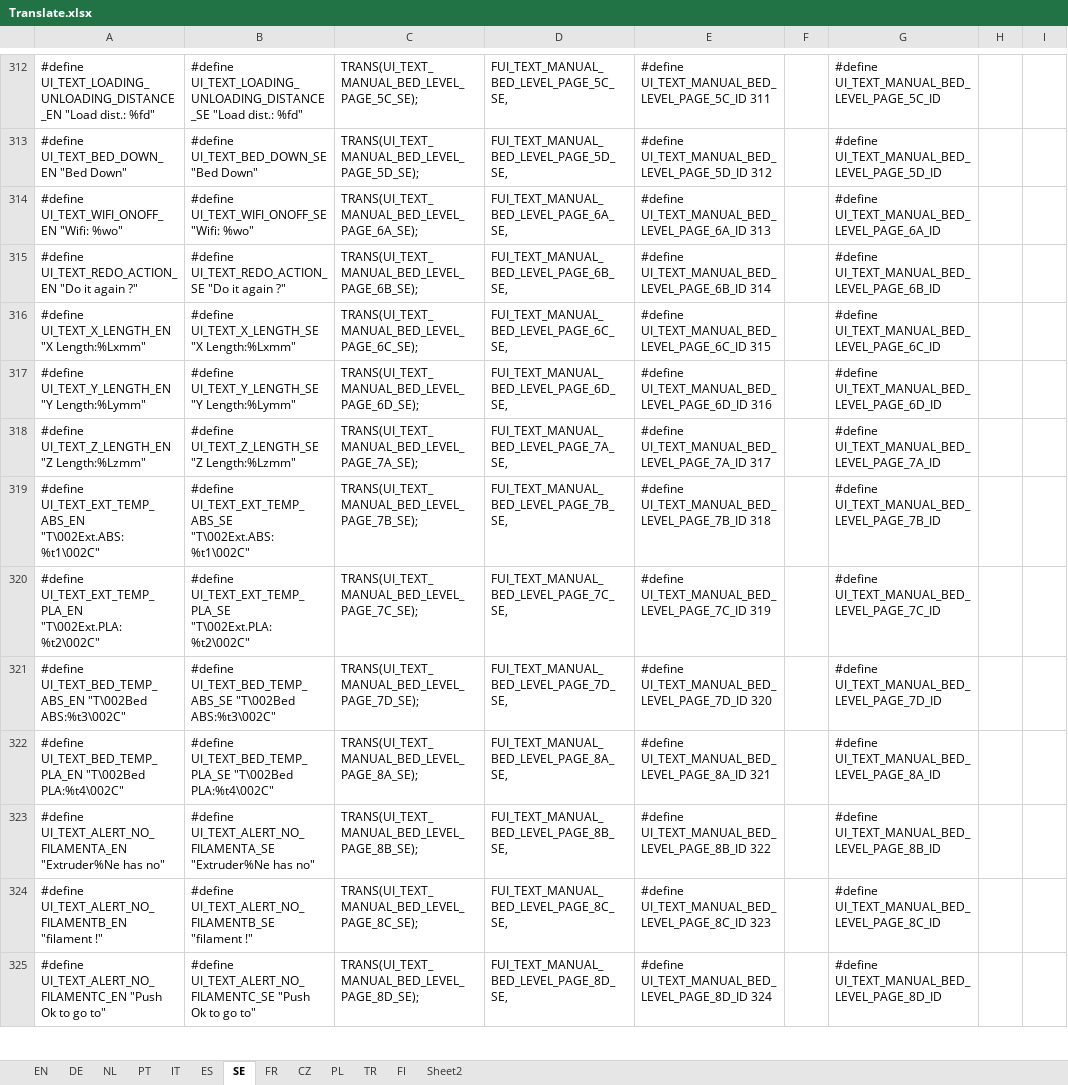
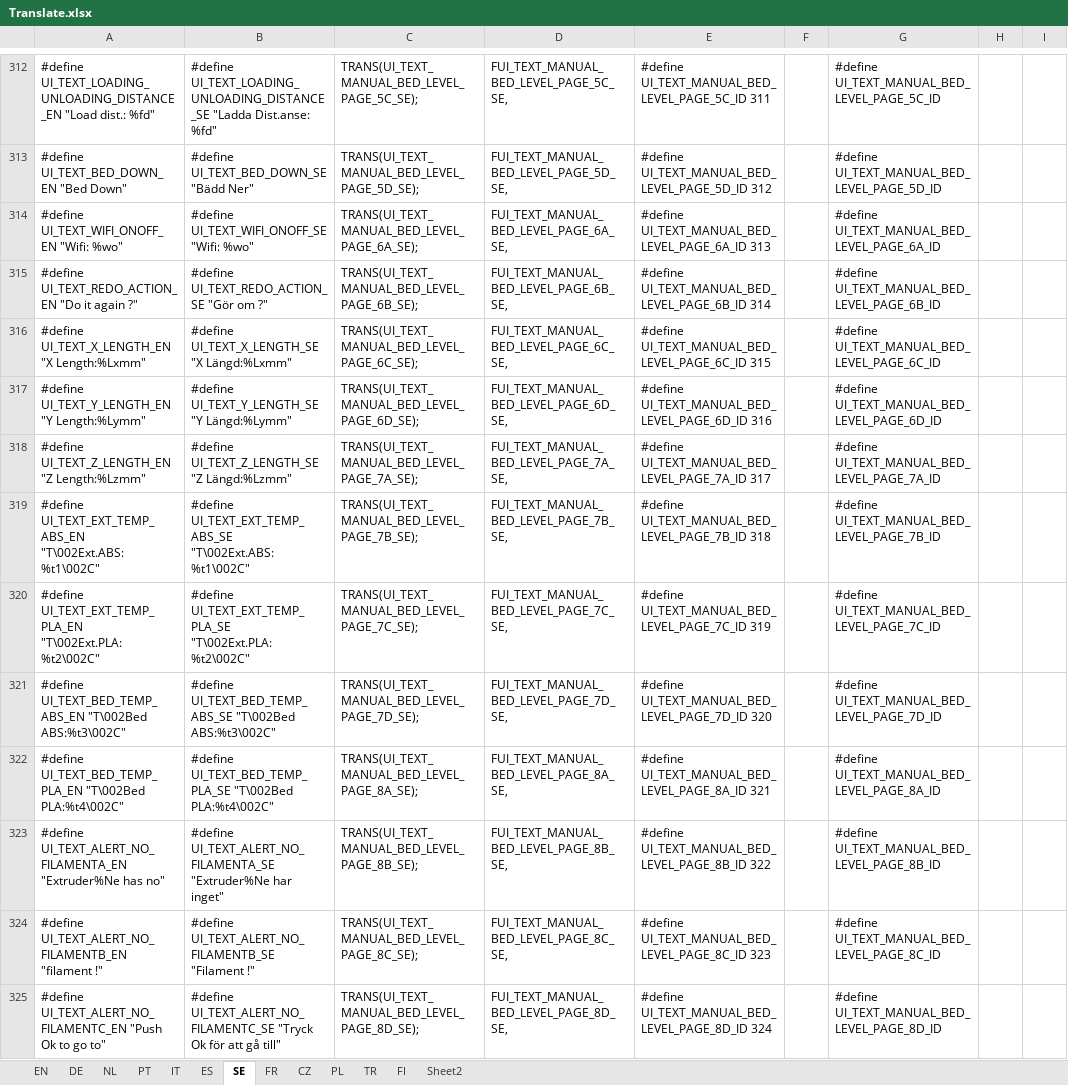
Before and after one commit to luc-github/Repetier-Firmware-4-Davinci, an Excel workbook: Translate.xlsx, sheet SE, drawn as a sheet; only a part is shown, gaps mark what is left out; values as stored, in another font and other column widths than the file's, no borders; the diff covers the shown part only; the diff names each change by its address in the sheet, - before the commit and + after, or states it on an @@ line.

```diff
--- a/Translate.xlsx (sheet SE)
+++ b/Translate.xlsx (sheet SE)
-B312: #define UI_TEXT_LOADING_UNLOADING_DISTANCE_SE "Load dist.: %fd"
+B312: #define UI_TEXT_LOADING_UNLOADING_DISTANCE_SE "Ladda Dist.anse: %fd"
-B313: #define UI_TEXT_BED_DOWN_SE "Bed Down"
+B313: #define UI_TEXT_BED_DOWN_SE "Bädd Ner"
-B315: #define UI_TEXT_REDO_ACTION_SE "Do it again ?"
+B315: #define UI_TEXT_REDO_ACTION_SE "Gör om ?"
-B316: #define UI_TEXT_X_LENGTH_SE "X Length:%Lxmm"
+B316: #define UI_TEXT_X_LENGTH_SE "X Längd:%Lxmm"
-B317: #define UI_TEXT_Y_LENGTH_SE "Y Length:%Lymm"
+B317: #define UI_TEXT_Y_LENGTH_SE "Y Längd:%Lymm"
-B318: #define UI_TEXT_Z_LENGTH_SE "Z Length:%Lzmm"
+B318: #define UI_TEXT_Z_LENGTH_SE "Z Längd:%Lzmm"
-B323: …UI_TEXT_ALERT_NO_FILAMENTA_SE "Extruder%Ne has no"
+B323: …UI_TEXT_ALERT_NO_FILAMENTA_SE "Extruder%Ne har inget"
-B324: #define UI_TEXT_ALERT_NO_FILAMENTB_SE "filament !"
+B324: #define UI_TEXT_ALERT_NO_FILAMENTB_SE "Filament !"
-B325: #define UI_TEXT_ALERT_NO_FILAMENTC_SE "Push Ok to go to"
+B325: #define UI_TEXT_ALERT_NO_FILAMENTC_SE "Tryck Ok för att gå till"
```
Also changed, not shown: 247 edited cells elsewhere in this sheet, 2 other files.
